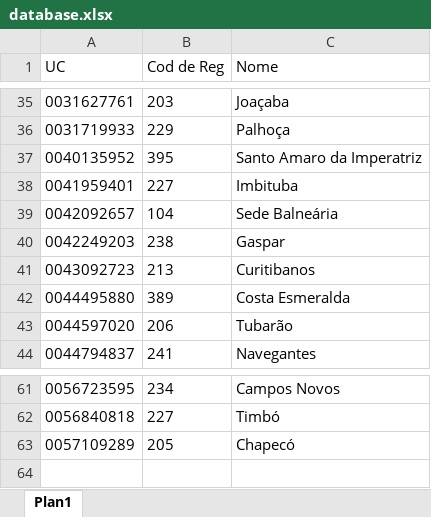
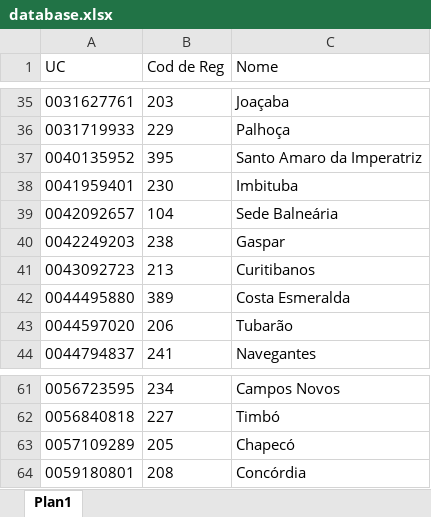
Before and after one commit to Ordem-dos-Advogado-de-Santa-Catarina/ScriptRelatorioCelesc, an Excel workbook: base/database.xlsx, sheet Plan1, drawn as a sheet; only a part is shown, gaps mark what is left out; values as stored, in another font and other column widths than the file's, no borders; the diff names each change by its address in the sheet, - before the commit and + after, or states it on an @@ line.

```diff
--- a/base/database.xlsx (sheet Plan1)
+++ b/base/database.xlsx (sheet Plan1)
-B38 (Cod de Reg): 227
+B38 (Cod de Reg): 230
+row 64: 0059180801 | 208 | Concórdia
```
Also changed, not shown: 2 other files.
